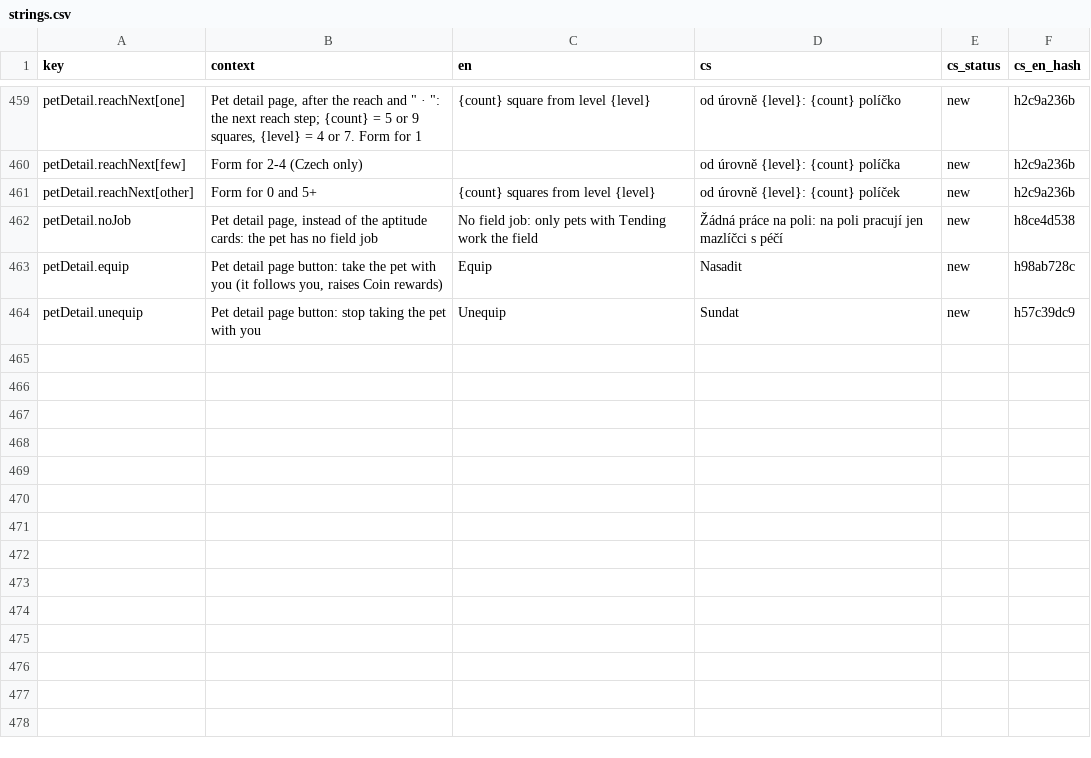
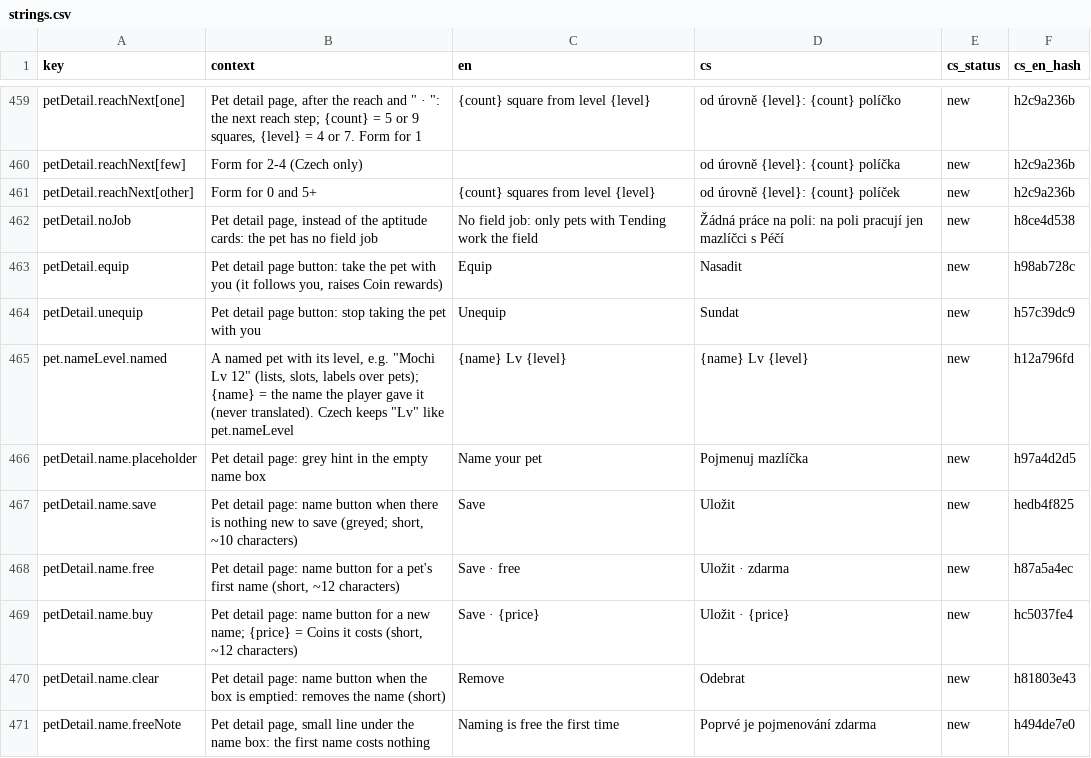
Before and after one commit to ales-re-sources/Pawvest, a CSV file: localization/strings.csv, drawn as a sheet; only a part is shown, gaps mark what is left out; the diff covers the shown part only.

```diff
--- a/localization/strings.csv
+++ b/localization/strings.csv
@@ -461,4 +461,11 @@ petDetail.reachNext[few],Form for 2-4 (Czech only),,od úrovně {level}: {count}
 petDetail.reachNext[other],Form for 0 and 5+,{count} squares from level {level},od úrovně {level}: {count} políček,new,h2c9a236b
-petDetail.noJob,"Pet detail page, instead of the aptitude cards: the pet has no field job",No field job: only pets with Tending work the field,Žádná práce na poli: na poli pracují jen mazlíčci s péčí,new,h8ce4d538
+petDetail.noJob,"Pet detail page, instead of the aptitude cards: the pet has no field job",No field job: only pets with Tending work the field,Žádná práce na poli: na poli pracují jen mazlíčci s Péčí,new,h8ce4d538
 petDetail.equip,"Pet detail page button: take the pet with you (it follows you, raises Coin rewards)",Equip,Nasadit,new,h98ab728c
 petDetail.unequip,Pet detail page button: stop taking the pet with you,Unequip,Sundat,new,h57c39dc9
+pet.nameLevel.named,"A named pet with its level, e.g. ""Mochi Lv 12"" (lists, slots, labels over pets); {name} = the name the player gave it (never translated). Czech keeps ""Lv"" like pet.nameLevel",{name} Lv {level},{name} Lv {level},new,h12a796fd
+petDetail.name.placeholder,Pet detail page: grey hint in the empty name box,Name your pet,Pojmenuj mazlíčka,new,h97a4d2d5
+petDetail.name.save,"Pet detail page: name button when there is nothing new to save (greyed; short, ~10 characters)",Save,Uložit,new,hedb4f825
+petDetail.name.free,"Pet detail page: name button for a pet's first name (short, ~12 characters)",Save · free,Uložit · zdarma,new,h87a5a4ec
+petDetail.name.buy,"Pet detail page: name button for a new name; {price} = Coins it costs (short, ~12 characters)",Save · {price},Uložit · {price},new,hc5037fe4
+petDetail.name.clear,Pet detail page: name button when the box is emptied: removes the name (short),Remove,Odebrat,new,h81803e43
+petDetail.name.freeNote,"Pet detail page, small line under the name box: the first name costs nothing",Naming is free the first time,Poprvé je pojmenování zdarma,new,h494de7e0
```
Also changed, not shown: 9 added rows and 19 edited cells elsewhere in this file, 21 other files.
